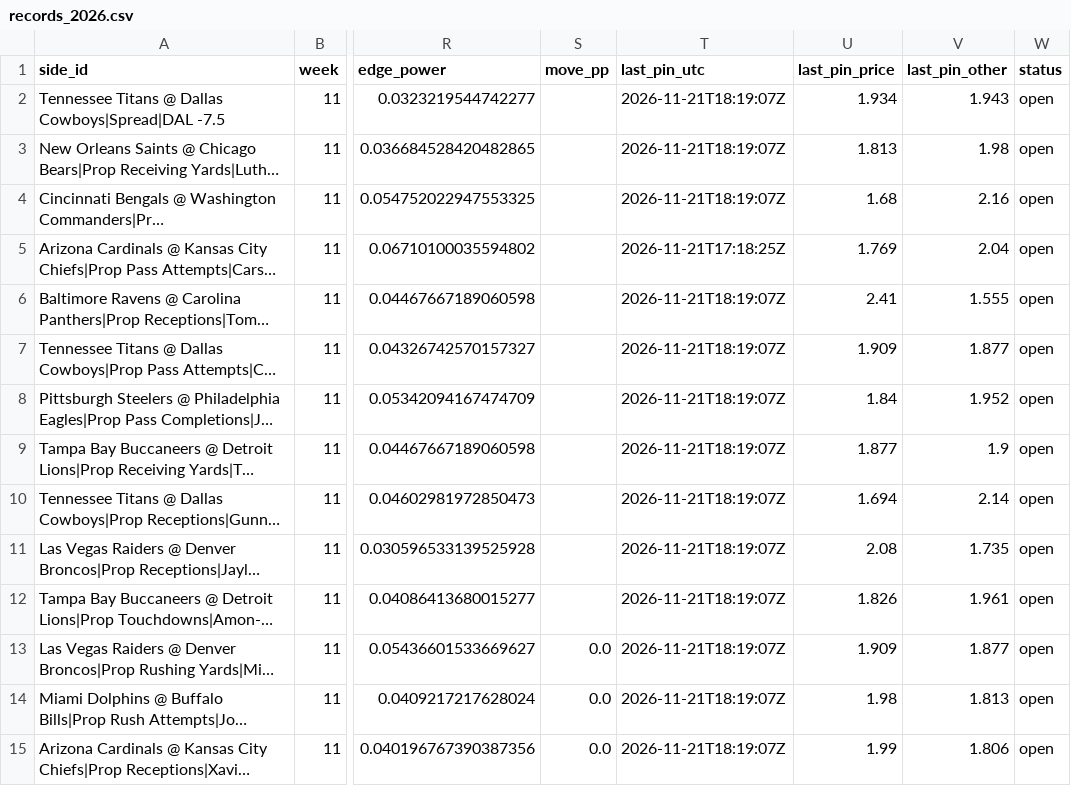
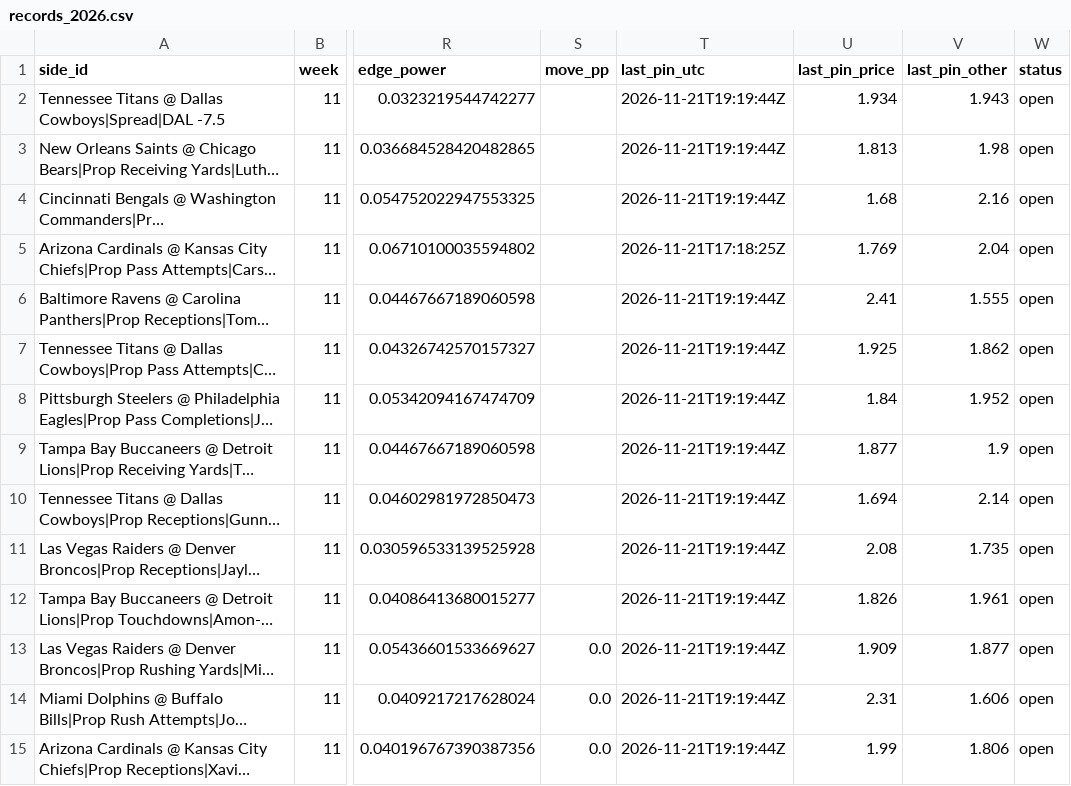
Before and after one commit to wbblanck/nfl-betting-model, a CSV file: data/live/outliers/records_2026.csv, drawn as a sheet; only a part is shown, gaps mark what is left out; long unchanged cells end in …; the diff covers the shown part only; the diff names each change by its address in the sheet, - before the commit and + after, or states it on an @@ line.

Commit message:
outliers live: poll

```diff
--- a/data/live/outliers/records_2026.csv
+++ b/data/live/outliers/records_2026.csv
-T2:T4 (last_pin_utc): 2026-11-21T18:19:07Z
+T2:T4 (last_pin_utc): 2026-11-21T19:19:44Z
-T6:T15 (last_pin_utc): 2026-11-21T18:19:07Z
+T6:T15 (last_pin_utc): 2026-11-21T19:19:44Z
-U7 (last_pin_price): 1.909
+U7 (last_pin_price): 1.925
-V7 (last_pin_other): 1.877
+V7 (last_pin_other): 1.862
-U14 (last_pin_price): 1.98
+U14 (last_pin_price): 2.31
-V14 (last_pin_other): 1.813
+V14 (last_pin_other): 1.606
```
Also changed, not shown: 2 added rows and 44 edited cells elsewhere in this file, data/live/outliers/current.csv, data/live/outliers/opens_2026.csv, 2 other files.
